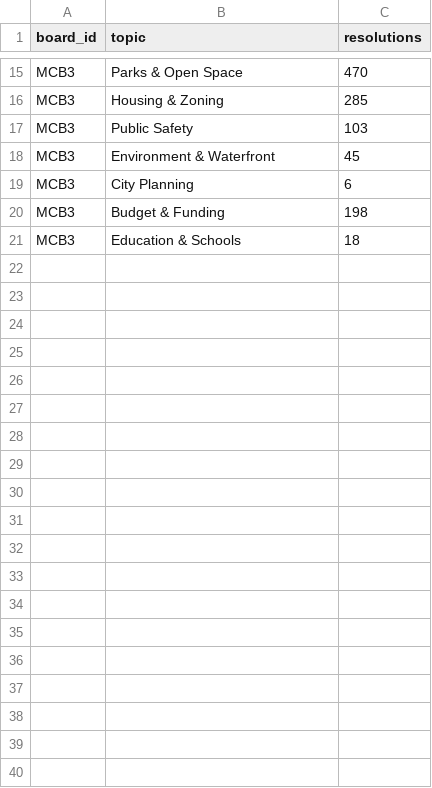
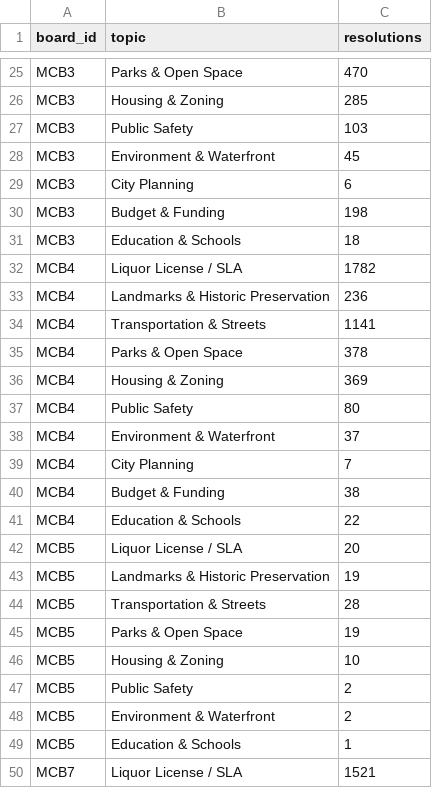
Before and after one commit to TalR24/nycur-data-website, a CSV file: cb-resolutions/data/top_topics.csv, drawn as a sheet; only a part is shown, gaps mark what is left out; the diff covers the shown part only; the diff names each change by its address in the sheet, - before the commit and + after, or states it on an @@ line.

```diff
--- a/cb-resolutions/data/top_topics.csv
+++ b/cb-resolutions/data/top_topics.csv
+row 32: MCB4 | Liquor License / SLA | 1782
+row 33: MCB4 | Landmarks & Historic Preservation | 236
+row 34: MCB4 | Transportation & Streets | 1141
+row 35: MCB4 | Parks & Open Space | 378
+row 36: MCB4 | Housing & Zoning | 369
+row 37: MCB4 | Public Safety | 80
+row 38: MCB4 | Environment & Waterfront | 37
+row 39: MCB4 | City Planning | 7
+row 40: MCB4 | Budget & Funding | 38
+row 41: MCB4 | Education & Schools | 22
+row 42: MCB5 | Liquor License / SLA | 20
+row 43: MCB5 | Landmarks & Historic Preservation | 19
+row 44: MCB5 | Transportation & Streets | 28
+row 45: MCB5 | Parks & Open Space | 19
+row 46: MCB5 | Housing & Zoning | 10
+row 47: MCB5 | Public Safety | 2
+row 48: MCB5 | Environment & Waterfront | 2
+row 49: MCB5 | Education & Schools | 1
+row 50: MCB7 | Liquor License / SLA | 1521
```
Also changed, not shown: 27 added rows elsewhere in this file, cb-resolutions/data/resolutions_per_year.csv, cb-resolutions/data/top_agencies.csv, 11 other files.
